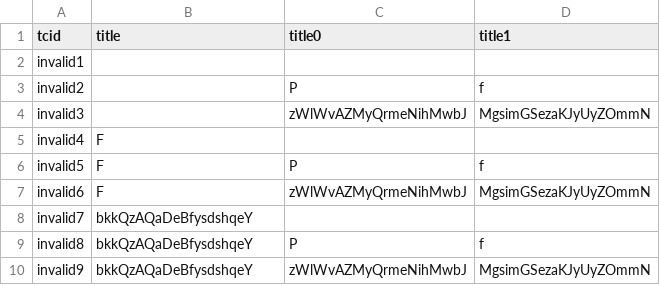
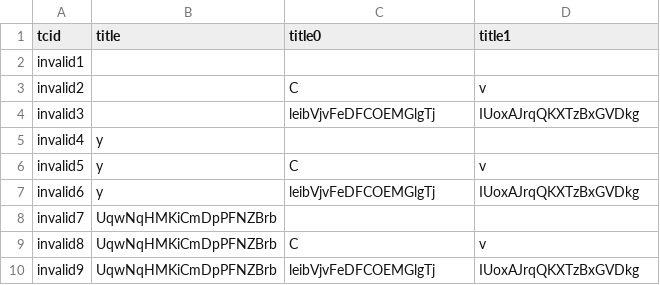
Before and after one commit to zpsean/go4api, a CSV file: samples/fuzz/FuzzTeseCase_fuzz_dt_invalid.csv, drawn as a sheet.

```diff
--- a/samples/fuzz/FuzzTeseCase_fuzz_dt_invalid.csv
+++ b/samples/fuzz/FuzzTeseCase_fuzz_dt_invalid.csv
@@ -2,9 +2,9 @@ tcid,title,title0,title1
 invalid1,,,
-invalid2,,P,f
-invalid3,,zWlWvAZMyQrmeNihMwbJ,MgsimGSezaKJyUyZOmmN
-invalid4,F,,
-invalid5,F,P,f
-invalid6,F,zWlWvAZMyQrmeNihMwbJ,MgsimGSezaKJyUyZOmmN
-invalid7,bkkQzAQaDeBfysdshqeY,,
-invalid8,bkkQzAQaDeBfysdshqeY,P,f
-invalid9,bkkQzAQaDeBfysdshqeY,zWlWvAZMyQrmeNihMwbJ,MgsimGSezaKJyUyZOmmN
+invalid2,,C,v
+invalid3,,leibVjvFeDFCOEMGlgTj,IUoxAJrqQKXTzBxGVDkg
+invalid4,y,,
+invalid5,y,C,v
+invalid6,y,leibVjvFeDFCOEMGlgTj,IUoxAJrqQKXTzBxGVDkg
+invalid7,UqwNqHMKiCmDpPFNZBrb,,
+invalid8,UqwNqHMKiCmDpPFNZBrb,C,v
+invalid9,UqwNqHMKiCmDpPFNZBrb,leibVjvFeDFCOEMGlgTj,IUoxAJrqQKXTzBxGVDkg
```
Also changed, not shown: samples/fuzz/FuzzTeseCase_fuzz_dt_valid.csv, samples/scenarios/scenario2/temp/s2parenttestcase_out2.csv, 8 other files.
